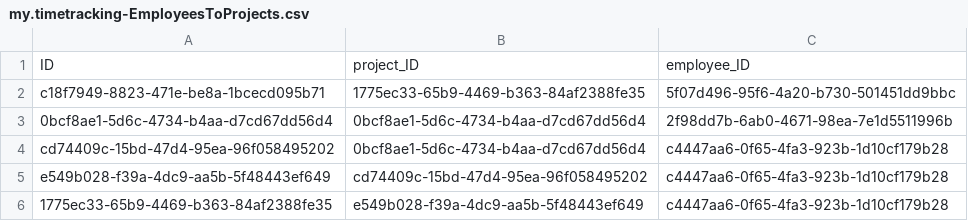
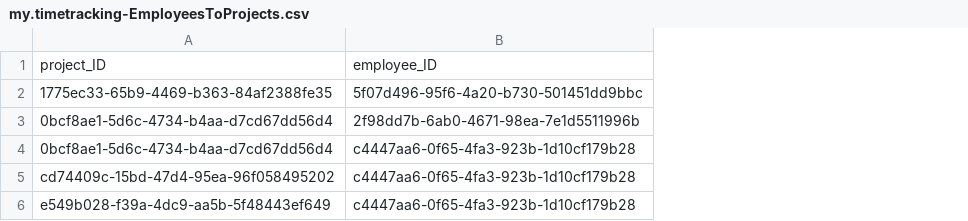
Before and after one commit to BenediktHoelker/cap-timetracking, a CSV file: db/csv/my.timetracking-EmployeesToProjects.csv, drawn as a sheet; the diff names each change by its address in the sheet, - before the commit and + after, or states it on an @@ line.

Commit message:
Add editing for employees

```diff
--- a/db/csv/my.timetracking-EmployeesToProjects.csv
+++ b/db/csv/my.timetracking-EmployeesToProjects.csv
-column A, rows 1-6: ID | c18f7949-8823-471e-be8a-1bcecd095b71 | 0bcf8ae1-5d6c-4734-b4aa-d7cd67dd56d4 | cd74409c-15bd-47d4-95ea-96f058495202 | e549b028-f39a-4dc9-aa5b-5f48443ef649 | 1775ec33-65b9-4469-b363-84af2388fe35
```
Also changed, not shown: 5 other files.
